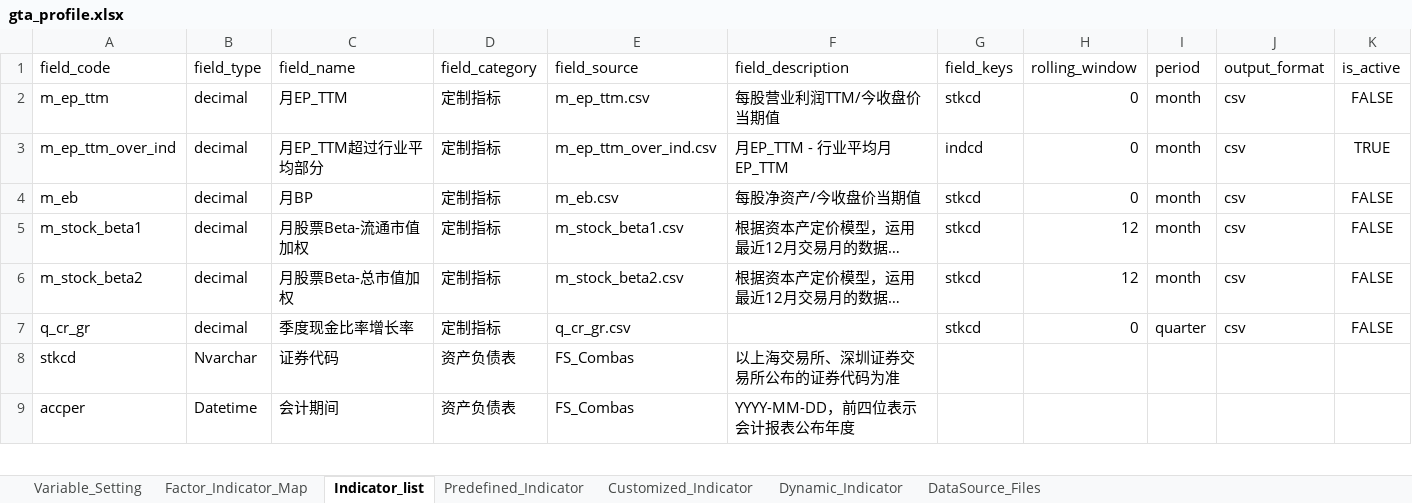
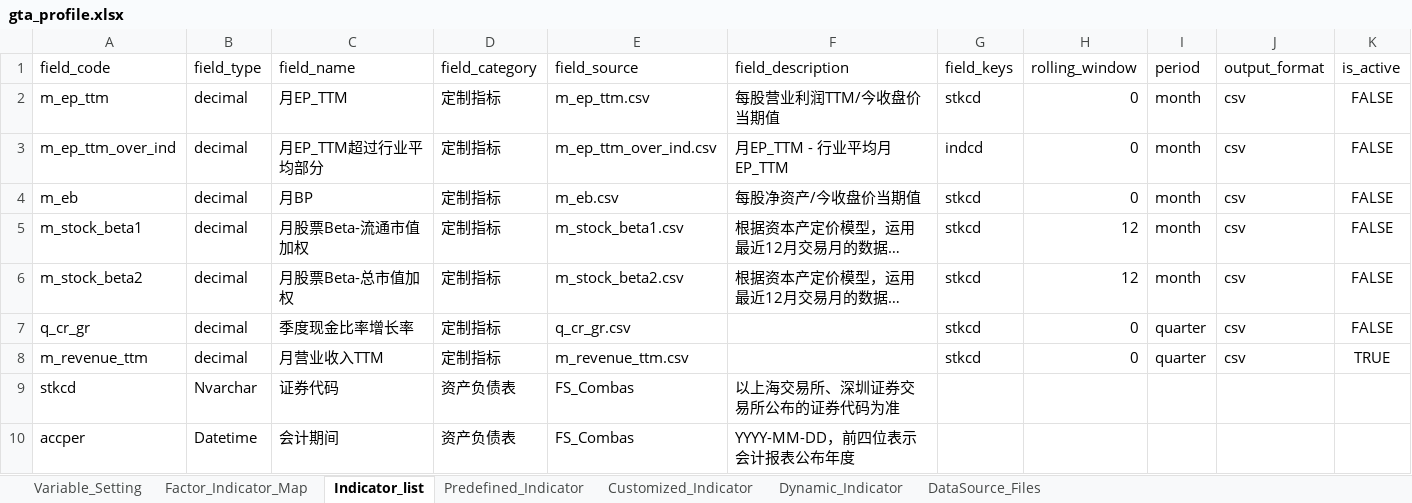
Before and after one commit to chriszheng2016/zstmodelr, an Excel workbook: inst/etc/gta_profile.xlsx, sheet Indicator_list, drawn as a sheet; only a part is shown; long unchanged cells end in …; values as stored, in another font and other column widths than the file's, no borders; conditional formats and table styles not drawn; the diff names each change by its address in the sheet, - before the commit and + after, or states it on an @@ line.

```diff
--- a/inst/etc/gta_profile.xlsx (sheet Indicator_list)
+++ b/inst/etc/gta_profile.xlsx (sheet Indicator_list)
-K3 (is_active): TRUE
+K3 (is_active): FALSE
+row 8: m_revenue_ttm | decimal | 月营业收入TTM | 定制指标 | m_revenue_ttm.csv |  | stkcd | 0 | quarter | csv | TRUE
```
Also changed, not shown: sheet Customized_Indicator, 7 other files.
